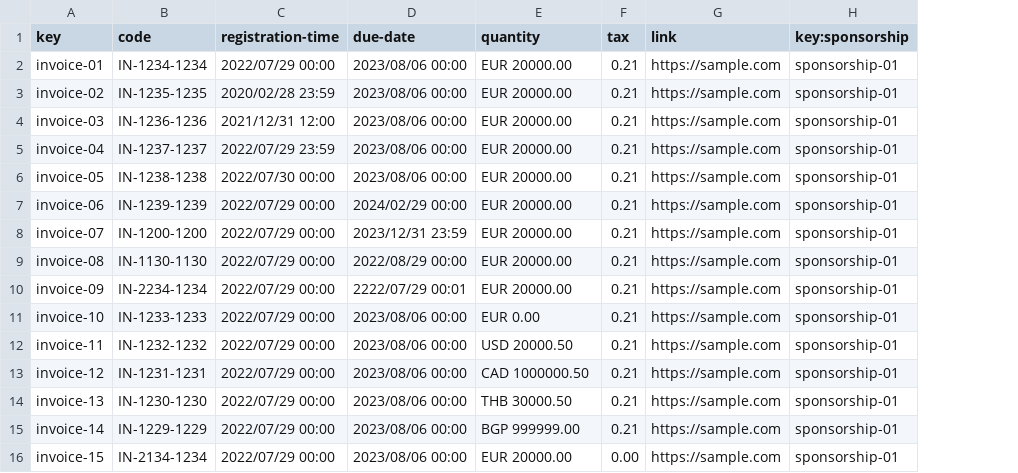
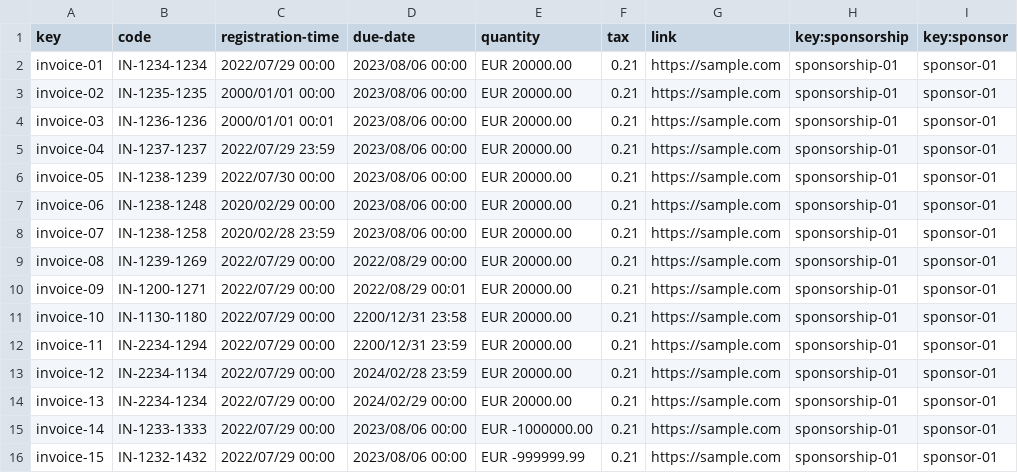
Before and after one commit to rafcasceb/Acme-SF-D04, a CSV file: src/main/webapp/WEB-INF/resources/sample-data/invoice.csv, drawn as a sheet; only a part is shown; the diff covers the shown part only; the diff names each change by its address in the sheet, - before the commit and + after, or states it on an @@ line.

```diff
--- a/src/main/webapp/WEB-INF/resources/sample-data/invoice.csv
+++ b/src/main/webapp/WEB-INF/resources/sample-data/invoice.csv
+column I (key:sponsor), rows 2-16: all sponsor-01
-C3 (registration-time): 2020/02/28 23:59
+C3 (registration-time): 2000/01/01 00:00
-C4 (registration-time): 2021/12/31 12:00
+C4 (registration-time): 2000/01/01 00:01
-B6 (code): IN-1238-1238
+B6 (code): IN-1238-1239
-B7 (code): IN-1239-1239
+B7 (code): IN-1238-1248
-C7 (registration-time): 2022/07/29 00:00
+C7 (registration-time): 2020/02/29 00:00
-D7 (due-date): 2024/02/29 00:00
+D7 (due-date): 2023/08/06 00:00
-B8 (code): IN-1200-1200
+B8 (code): IN-1238-1258
-C8 (registration-time): 2022/07/29 00:00
+C8 (registration-time): 2020/02/28 23:59
-D8 (due-date): 2023/12/31 23:59
+D8 (due-date): 2023/08/06 00:00
-B9 (code): IN-1130-1130
+B9 (code): IN-1239-1269
-B10 (code): IN-2234-1234
+B10 (code): IN-1200-1271
-D10 (due-date): 2222/07/29 00:01
+D10 (due-date): 2022/08/29 00:01
-B11 (code): IN-1233-1233
+B11 (code): IN-1130-1180
-D11 (due-date): 2023/08/06 00:00
+D11 (due-date): 2200/12/31 23:58
-E11 (quantity): EUR 0.00
+E11 (quantity): EUR 20000.00
-B12 (code): IN-1232-1232
+B12 (code): IN-2234-1294
-D12 (due-date): 2023/08/06 00:00
+D12 (due-date): 2200/12/31 23:59
-E12 (quantity): USD 20000.50
+E12 (quantity): EUR 20000.00
-B13 (code): IN-1231-1231
+B13 (code): IN-2234-1134
-D13 (due-date): 2023/08/06 00:00
+D13 (due-date): 2024/02/28 23:59
-E13 (quantity): CAD 1000000.50
+E13 (quantity): EUR 20000.00
-B14 (code): IN-1230-1230
+B14 (code): IN-2234-1234
-D14 (due-date): 2023/08/06 00:00
+D14 (due-date): 2024/02/29 00:00
-E14 (quantity): THB 30000.50
+E14 (quantity): EUR 20000.00
-B15 (code): IN-1229-1229
+B15 (code): IN-1233-1333
-E15 (quantity): BGP 999999.00
+E15 (quantity): EUR -1000000.00
-B16 (code): IN-2134-1234
+B16 (code): IN-1232-1432
-E16 (quantity): EUR 20000.00
+E16 (quantity): EUR -999999.99
-F16 (tax): 0.00
+F16 (tax): 0.21
```
Also changed, not shown: 13 added rows and 28 edited cells elsewhere in this file, src/main/webapp/WEB-INF/resources/sample-data/banner.csv, src/main/webapp/WEB-INF/resources/sample-data/sponsorship.csv, 1 other file.
